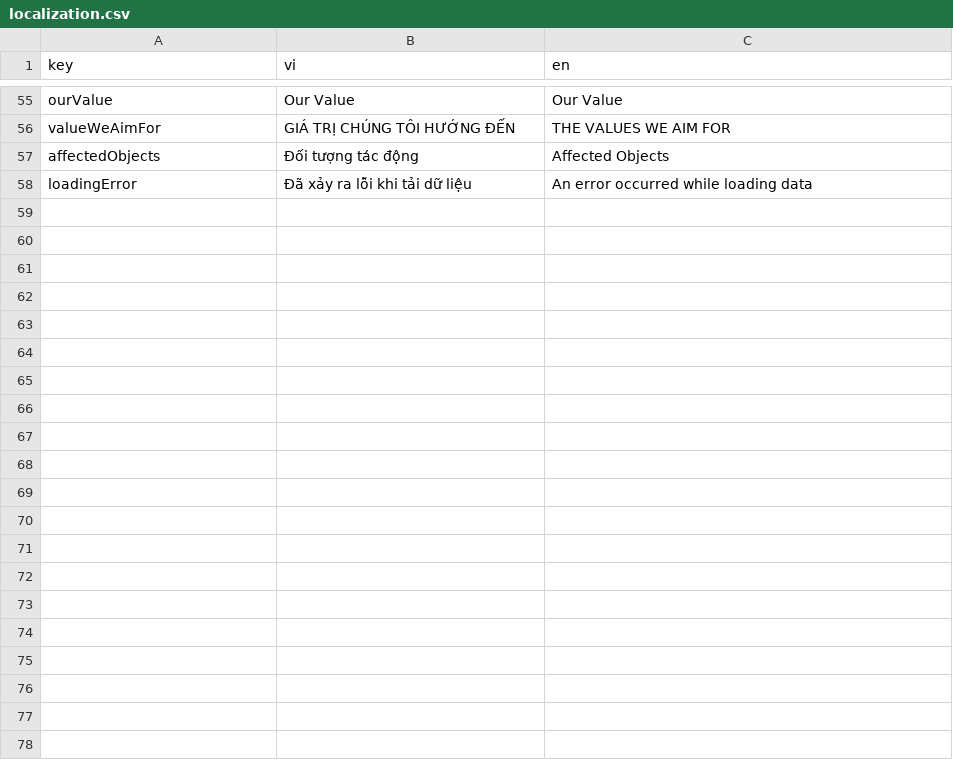
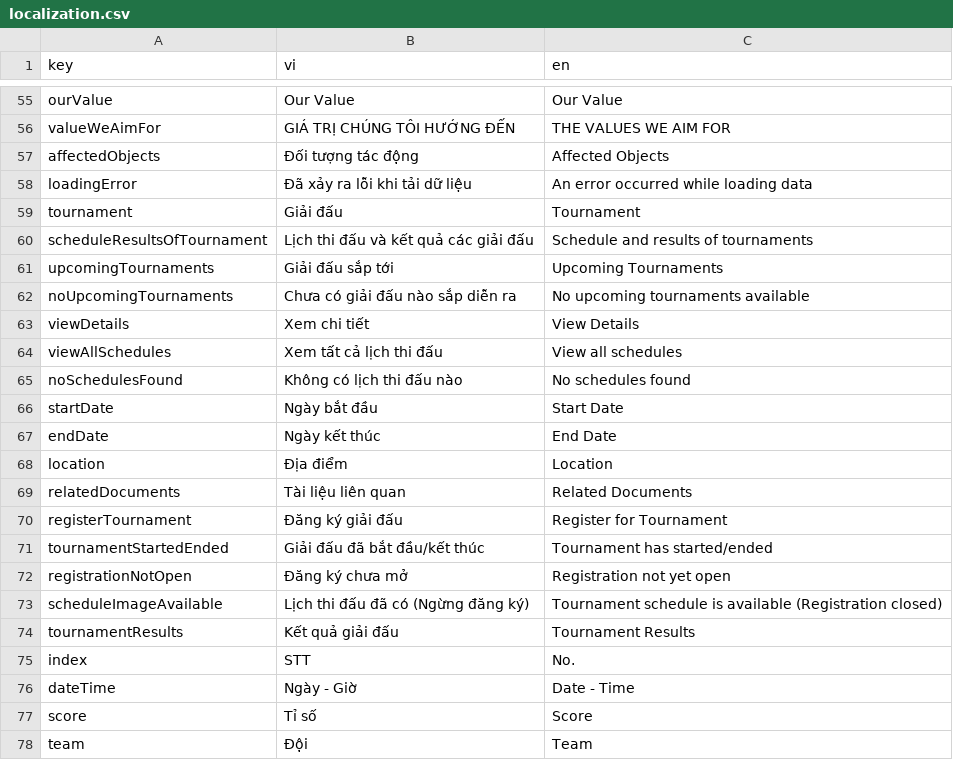
Before and after one commit to leeminhhthee/vfd-website, a CSV file: i18n/localization.csv, drawn as a sheet; only a part is shown, gaps mark what is left out.

Commit message:
update: schedule-result

```diff
--- a/i18n/localization.csv
+++ b/i18n/localization.csv
@@ -58 +58,21 @@ affectedObjects,Đối tượng tác động,Affected Objects
 loadingError,Đã xảy ra lỗi khi tải dữ liệu,An error occurred while loading data
+tournament,Giải đấu,Tournament
+scheduleResultsOfTournament,Lịch thi đấu và kết quả các giải đấu,Schedule and results of tournaments
+upcomingTournaments,Giải đấu sắp tới,Upcoming Tournaments
+noUpcomingTournaments,Chưa có giải đấu nào sắp diễn ra,No upcoming tournaments available
+viewDetails,Xem chi tiết,View Details
+viewAllSchedules,Xem tất cả lịch thi đấu,View all schedules
+noSchedulesFound,Không có lịch thi đấu nào,No schedules found
+startDate,Ngày bắt đầu,Start Date
+endDate,Ngày kết thúc,End Date
+location,Địa điểm,Location
+relatedDocuments,Tài liệu liên quan,Related Documents
+registerTournament,Đăng ký giải đấu,Register for Tournament
+tournamentStartedEnded,Giải đấu đã bắt đầu/kết thúc,Tournament has started/ended
+registrationNotOpen,Đăng ký chưa mở,Registration not yet open
+scheduleImageAvailable,Lịch thi đấu đã có (Ngừng đăng ký),Tournament schedule is available (Registration closed)
+tournamentResults,Kết quả giải đấu,Tournament Results
+index,STT,No.
+dateTime,Ngày - Giờ,Date - Time
+score,Tỉ số,Score
+team,Đội,Team
```
Also changed, not shown: 23 other files.
